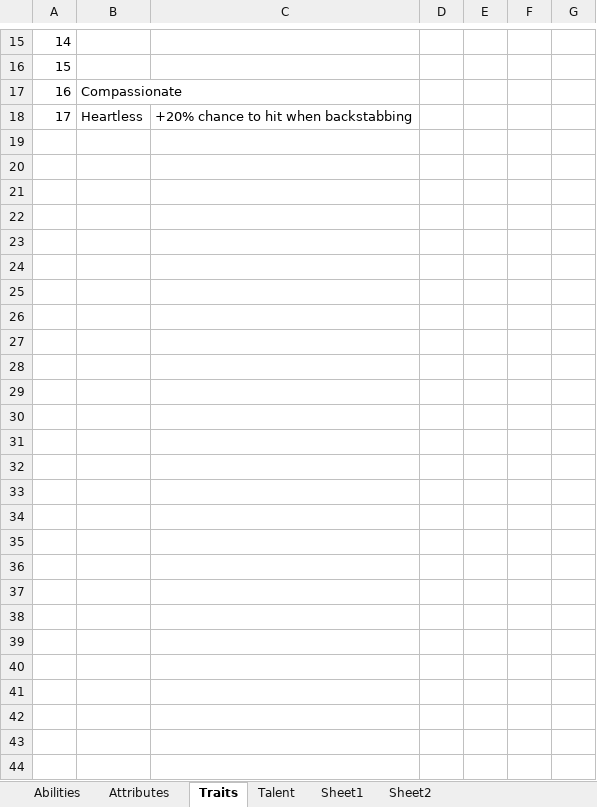
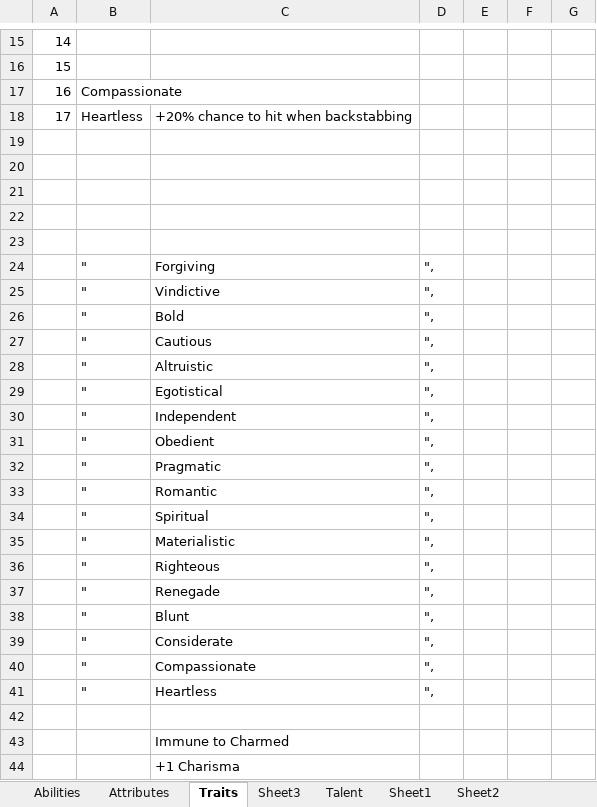
Before and after one commit to AnthonyZJiang/D-OS-Save-Editor, an Excel workbook: xml scheme.xlsx, sheet Traits, drawn as a sheet; only a part is shown, gaps mark what is left out; values as stored, in another font and other column widths than the file's, no borders; the diff names each change by its address in the sheet, - before the commit and + after, or states it on an @@ line.

Commit message:
- Added Traits tab - Added an apply button so user can apply any changes to the currently editing character before selecting another one. - Added support for directly loading savegame from dumped json, making debug faster

```diff
--- a/xml scheme.xlsx (sheet Traits)
+++ b/xml scheme.xlsx (sheet Traits)
+sheet tab: Sheet3
+row 19: (empty)
+row 20: (empty)
+row 21: (empty)
+row 22: (empty)
+row 23: (empty)
+row 24:  | " | Forgiving | ",
+row 25:  | " | Vindictive | ",
+row 26:  | " | Bold | ",
+row 27:  | " | Cautious | ",
+row 28:  | " | Altruistic | ",
+row 29:  | " | Egotistical | ",
+row 30:  | " | Independent | ",
+row 31:  | " | Obedient | ",
+row 32:  | " | Pragmatic | ",
+row 33:  | " | Romantic | ",
+row 34:  | " | Spiritual | ",
+row 35:  | " | Materialistic | ",
+row 36:  | " | Righteous | ",
+row 37:  | " | Renegade | ",
+row 38:  | " | Blunt | ",
+row 39:  | " | Considerate | ",
+row 40:  | " | Compassionate | ",
+row 41:  | " | Heartless | ",
+row 42: (empty)
+row 43:  |  | Immune to Charmed
+row 44:  |  | +1 Charisma
```
Also changed, not shown: 15 other files.
